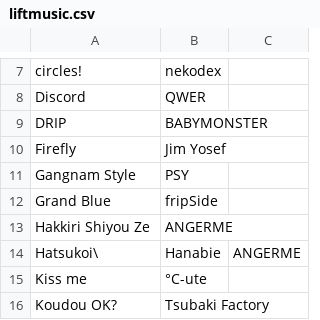
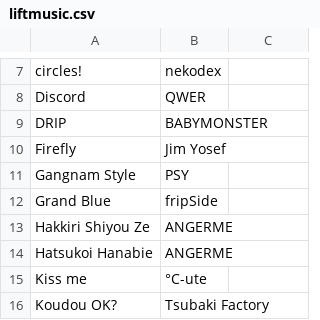
Before and after one commit to TG635-alt126xA/ExtendedMaster113, a CSV file: liftmusic.csv, drawn as a sheet; only a part is shown, gaps mark what is left out.

Commit message:
Update liftmusic.csv

```diff
--- a/liftmusic.csv
+++ b/liftmusic.csv
@@ -13,3 +13,3 @@ Grand Blue,fripSide
 Hakkiri Shiyou Ze,ANGERME
-Hatsukoi\, Hanabie,ANGERME
+Hatsukoi Hanabie,ANGERME
 Kiss me,°C-ute
```
